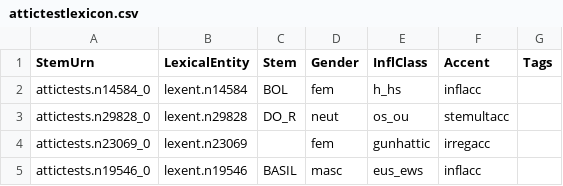
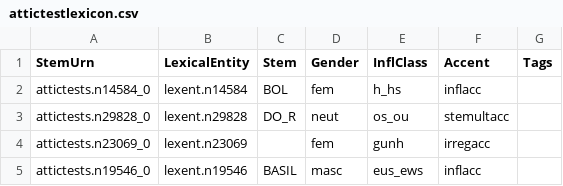
Before and after one commit to neelsmith/greeklang, a CSV file: morphology/sampledata/stems-lexica/nouns/attictestlexicon.csv, drawn as a sheet.

Commit message:
Update sample nouns data

```diff
--- a/morphology/sampledata/stems-lexica/nouns/attictestlexicon.csv
+++ b/morphology/sampledata/stems-lexica/nouns/attictestlexicon.csv
@@ -3,3 +3,3 @@ attictests.n14584_0,lexent.n14584,BOL,fem,h_hs,inflacc,
 attictests.n29828_0,lexent.n29828,DO_R,neut,os_ou,stemultacc,
-attictests.n23069_0,lexent.n23069,,fem,gunhattic,irregacc,
+attictests.n23069_0,lexent.n23069,,fem,gunh,irregacc,
 attictests.n19546_0,lexent.n19546,BASIL,masc,eus_ews,inflacc,
```
Also changed, not shown: morphology/sampledata/stems-lexica/nouns/coretestnouns.csv.
